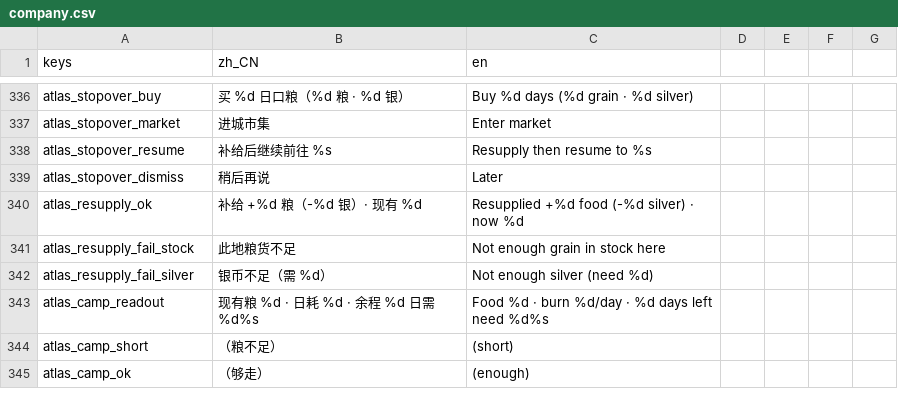
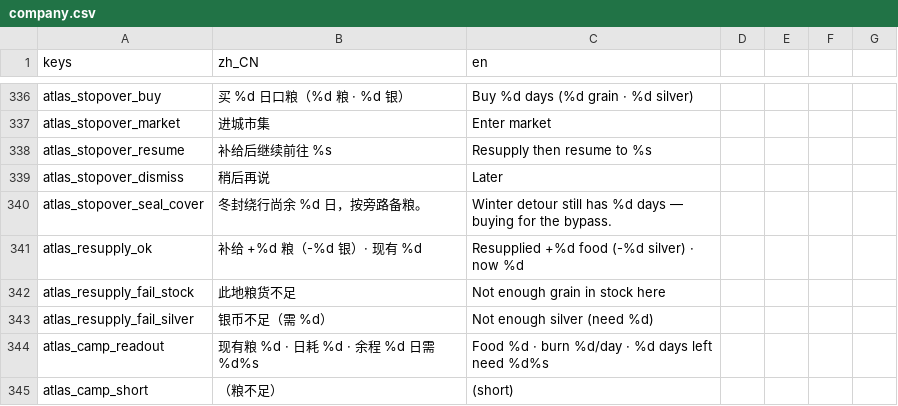
Before and after one commit to wuyongjia666-droid/CenturyKnights, a CSV file: project/data/locale/company.csv, drawn as a sheet; only a part is shown, gaps mark what is left out; the shorter side is filled out with more unchanged rows.

Commit message:
feat(atlas): 冬封绕行停靠按旁路备粮 — seal-aware stopover resupply
Stopover grain buy uses seal_aware_remain_days (bypass remain, not flat 7 /
sealed shortpath). UI tip + desktop/mobile E2E: mid-detour halt → city
resupply covers 28d bypass → resume stays off sealed edges.

```diff
--- a/project/data/locale/company.csv
+++ b/project/data/locale/company.csv
@@ -339,2 +339,3 @@ atlas_stopover_resume,补给后继续前往 %s,Resupply then resume to %s
 atlas_stopover_dismiss,稍后再说,Later
+atlas_stopover_seal_cover,冬封绕行尚余 %d 日，按旁路备粮。,Winter detour still has %d days — buying for the bypass.
 atlas_resupply_ok,补给 +%d 粮（-%d 银）· 现有 %d,Resupplied +%d food (-%d silver) · now %d
```
Also changed, not shown: 6 other files.
